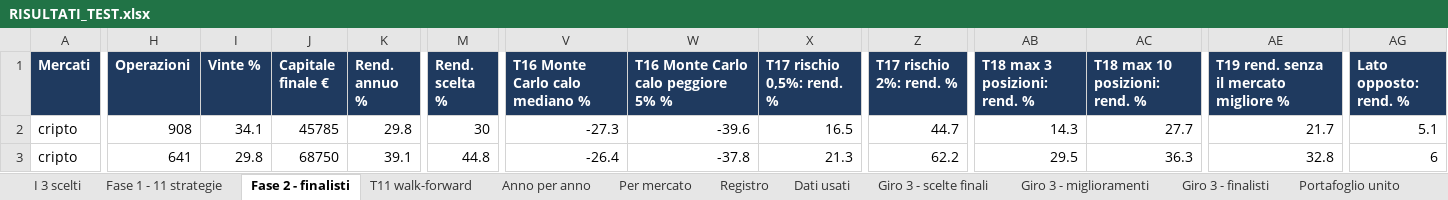
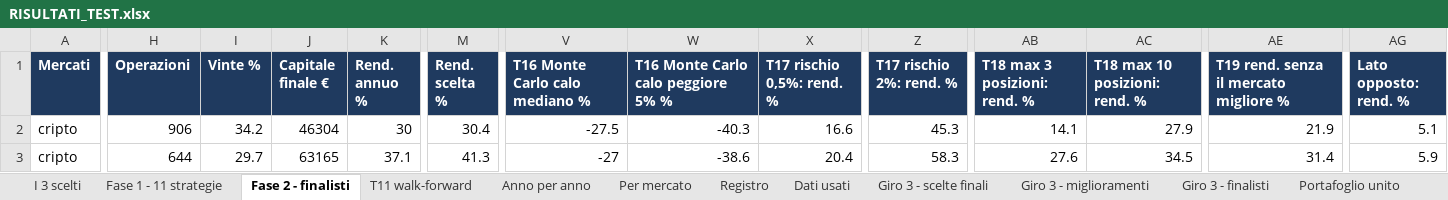
Before and after one commit to mhadhbimedwork-crypto/sentinella-mercati, an Excel workbook: risultati/RISULTATI_TEST.xlsx, sheet Fase 2 - finalisti, drawn as a sheet; only a part is shown, gaps mark what is left out; values as stored, in another font and other column widths than the file's, no borders; the diff covers the shown part only; the diff names each change by its address in the sheet, - before the commit and + after, or states it on an @@ line.

```diff
--- a/risultati/RISULTATI_TEST.xlsx (sheet Fase 2 - finalisti)
+++ b/risultati/RISULTATI_TEST.xlsx (sheet Fase 2 - finalisti)
-H2 (Operazioni): 908
+H2 (Operazioni): 906
-I2 (Vinte %): 34.1
+I2 (Vinte %): 34.2
-J2 (Capitale finale €): 45785
+J2 (Capitale finale €): 46304
-K2 (Rend. annuo %): 29.8
+K2 (Rend. annuo %): 30
-M2 (Rend. scelta %): 30
+M2 (Rend. scelta %): 30.4
-V2 (T16 Monte Carlo calo mediano %): -27.3
+V2 (T16 Monte Carlo calo mediano %): -27.5
-W2: -39.6
+W2: -40.3
-X2 (T17 rischio 0,5%: rend. %): 16.5
+X2 (T17 rischio 0,5%: rend. %): 16.6
-Z2 (T17 rischio 2%: rend. %): 44.7
+Z2 (T17 rischio 2%: rend. %): 45.3
-AB2 (T18 max 3 posizioni: rend. %): 14.3
+AB2 (T18 max 3 posizioni: rend. %): 14.1
-AC2 (T18 max 10 posizioni: rend. %): 27.7
+AC2 (T18 max 10 posizioni: rend. %): 27.9
-AE2: 21.7
+AE2: 21.9
-H3 (Operazioni): 641
+H3 (Operazioni): 644
-I3 (Vinte %): 29.8
+I3 (Vinte %): 29.7
-J3 (Capitale finale €): 68750
+J3 (Capitale finale €): 63165
-K3 (Rend. annuo %): 39.1
+K3 (Rend. annuo %): 37.1
-M3 (Rend. scelta %): 44.8
+M3 (Rend. scelta %): 41.3
-V3 (T16 Monte Carlo calo mediano %): -26.4
+V3 (T16 Monte Carlo calo mediano %): -27
-W3: -37.8
+W3: -38.6
-X3 (T17 rischio 0,5%: rend. %): 21.3
+X3 (T17 rischio 0,5%: rend. %): 20.4
-Z3 (T17 rischio 2%: rend. %): 62.2
+Z3 (T17 rischio 2%: rend. %): 58.3
-AB3 (T18 max 3 posizioni: rend. %): 29.5
+AB3 (T18 max 3 posizioni: rend. %): 27.6
-AC3 (T18 max 10 posizioni: rend. %): 36.3
+AC3 (T18 max 10 posizioni: rend. %): 34.5
-AE3: 32.8
+AE3: 31.4
-AG3 (Lato opposto: rend. %): 6
+AG3 (Lato opposto: rend. %): 5.9
```
Also changed, not shown: 112 edited cells elsewhere in this sheet, sheet Giro 3 - finalisti, sheet Mappa liquidazioni, sheet Portafoglio unito, sheet Giro 3 - miglioramenti, sheet Giro 3 - scelte finali, sheet T11 walk-forward, 6 more sheets, 7 other files.
